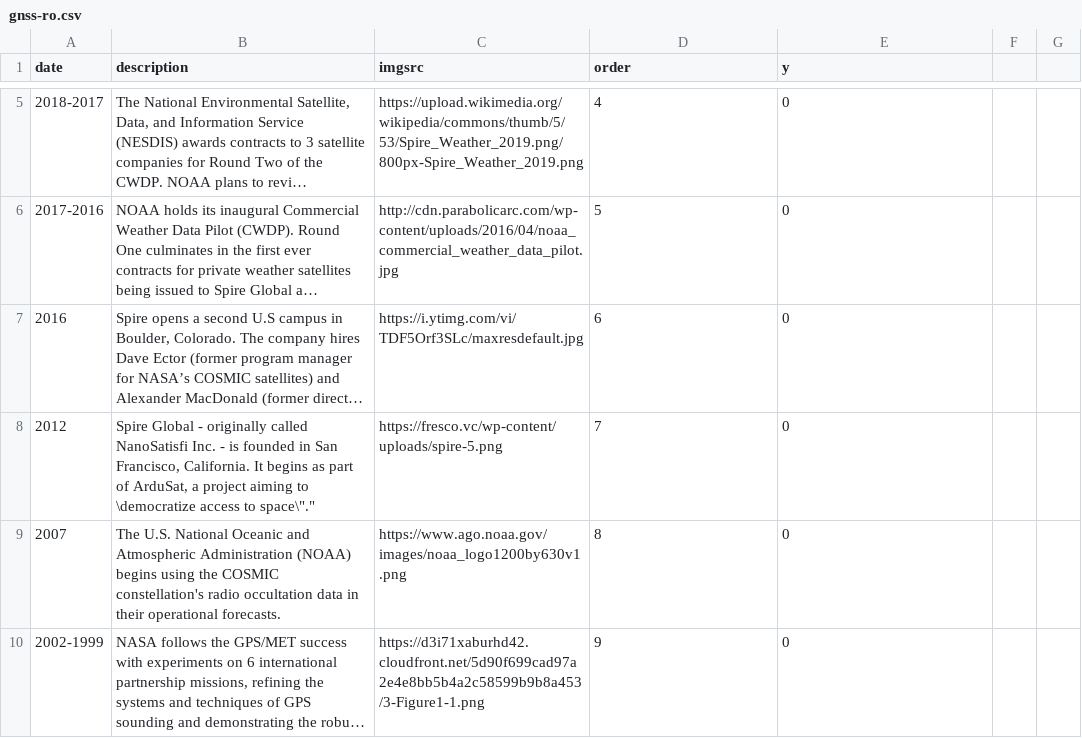
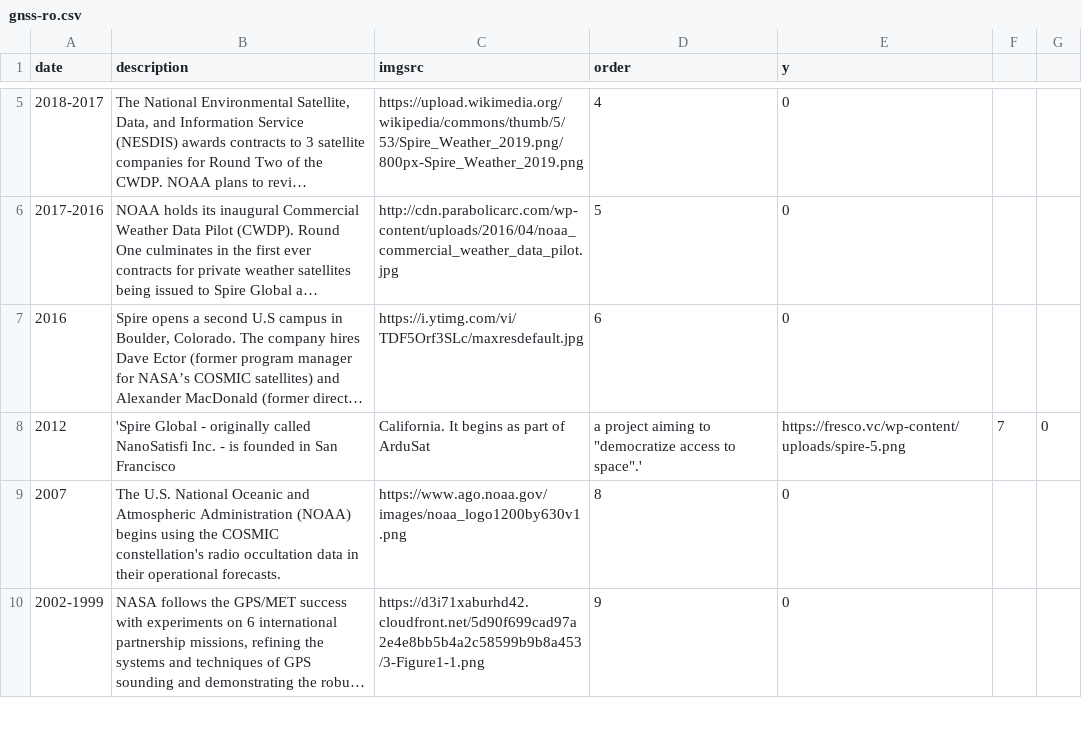
Before and after one commit to eio/timelines, a CSV file: data/gnss-ro.csv, drawn as a sheet; only a part is shown, gaps mark what is left out; long unchanged cells end in …; removed rows and columns are numbered as before the commit, all else as after; the diff names each change by its address in the sheet, - before the commit and + after, or states it on an @@ line.

Commit message:
fix data string format; fix safari position

```diff
--- a/data/gnss-ro.csv
+++ b/data/gnss-ro.csv
-row 8: 2012 | Spire Global - originally called NanoSatisfi Inc. - is founded in San Francisco, California. It begins as part of ArduSat, a project aiming to \democratize access to space\"." | https://fresco.vc/wp-content/uploads/spire-5.png | 7 | 0
+row 8: 2012 | 'Spire Global - originally called NanoSatisfi Inc. - is founded in San Francisco | California. It begins as part of ArduSat | a project aiming to "democratize access to space".' | https://fresco.vc/wp-content/uploads/spire-5.png | 7 | 0
```
Also changed, not shown: 3 other files.
